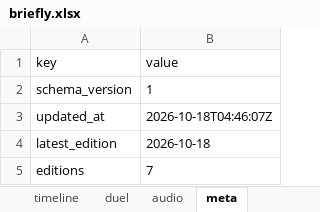
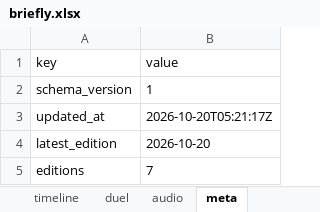
Before and after one commit to Cyrah1408/Cyrah1408.github.io, an Excel workbook: data/briefly.xlsx, sheet meta, drawn as a sheet; values as stored, in another font and other column widths than the file's, no borders; table styles not drawn; the diff names each change by its address in the sheet, - before the commit and + after, or states it on an @@ line.

```diff
--- a/data/briefly.xlsx (sheet meta)
+++ b/data/briefly.xlsx (sheet meta)
-B3 (value): 2026-10-18T04:46:07Z
+B3 (value): 2026-10-20T05:21:17Z
-B4 (value): 2026-10-18
+B4 (value): 2026-10-20
```
Also changed, not shown: sheet stories, sheet sources, sheet audio, sheet pairs, sheet opinions, sheet duel, 4 more sheets, 1 other file.
